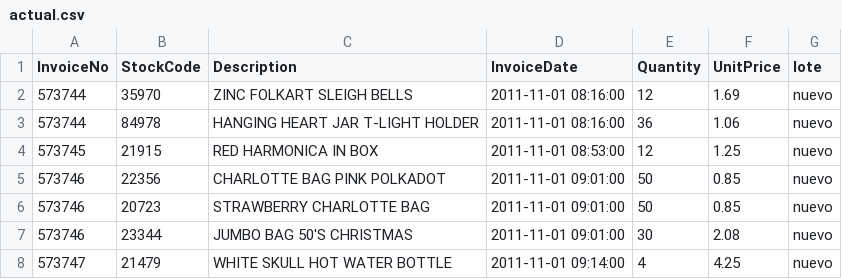
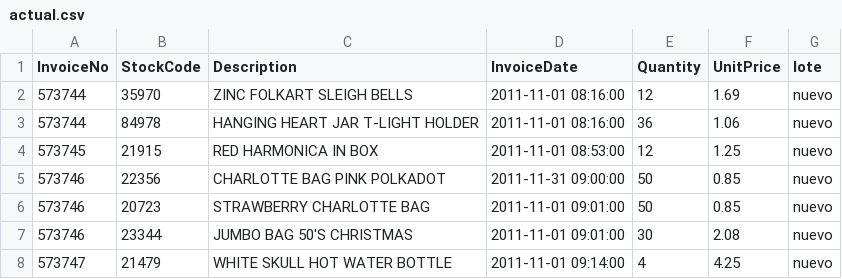
Before and after one commit to Amiraroman/monitoreo-ventas-regalos, a CSV file: datos/actual.csv, drawn as a sheet; only a part is shown.

Commit message:
Escenario 3: fecha imposible en actual.csv

```diff
--- a/datos/actual.csv
+++ b/datos/actual.csv
@@ -4,3 +4,3 @@ InvoiceNo,StockCode,Description,InvoiceDate,Quantity,UnitPrice,lote
 573745,21915,RED  HARMONICA IN BOX,2011-11-01 08:53:00,12,1.25,nuevo
-573746,22356,CHARLOTTE BAG PINK POLKADOT,2011-11-01 09:01:00,50,0.85,nuevo
+573746,22356,CHARLOTTE BAG PINK POLKADOT,2011-11-31 09:00:00,50,0.85,nuevo
 573746,20723,STRAWBERRY CHARLOTTE BAG,2011-11-01 09:01:00,50,0.85,nuevo
```
